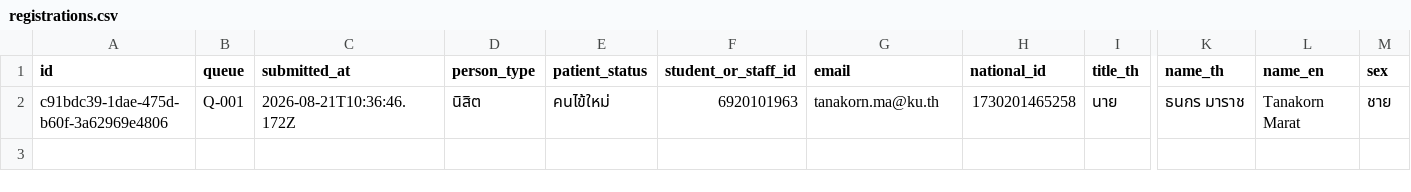
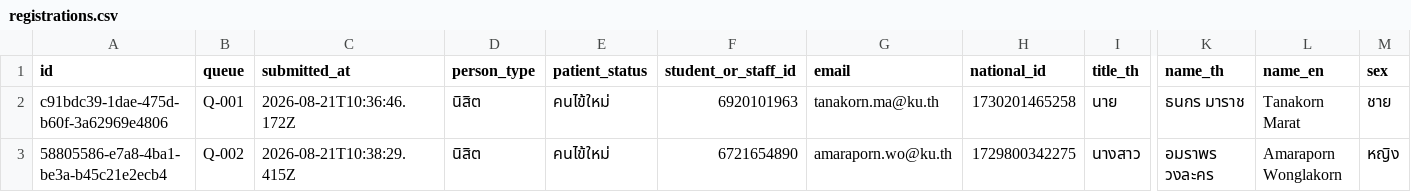
Before and after one commit to PythonianSt/Register2, a CSV file: data/registrations.csv, drawn as a sheet; only a part is shown, gaps mark what is left out; rows hold the shown columns only; the diff names each change by its address in the sheet, - before the commit and + after, or states it on an @@ line.

Commit message:
registration 58805586-e7a8-4ba1-be3a-b45c21e2ecb4

```diff
--- a/data/registrations.csv
+++ b/data/registrations.csv
+row 3: 58805586-e7a8-4ba1-be3a-b45c21e2ecb4 | Q-002 | 2026-08-21T10:38:29.415Z | นิสิต | คนไข้ใหม่ | 6721654890 | amaraporn.wo@ku.th | 1729800342275 | นางสาว | อมราพร วงละคร | Amaraporn Wonglakorn | หญิง
```
